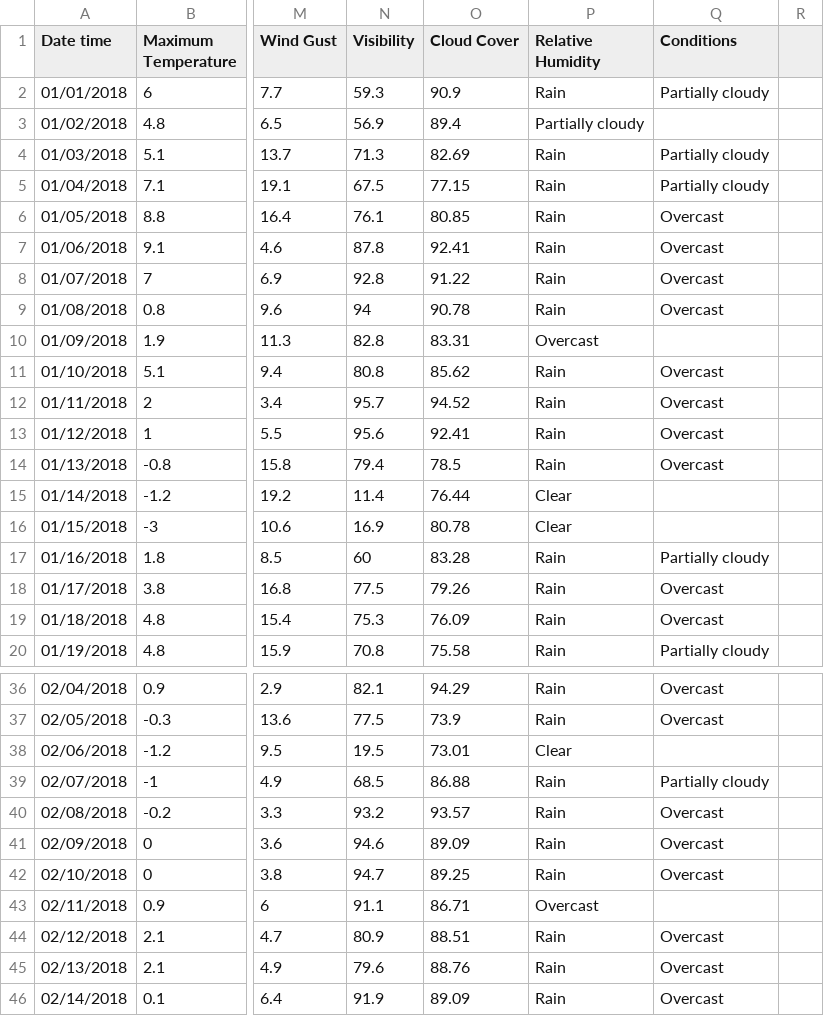
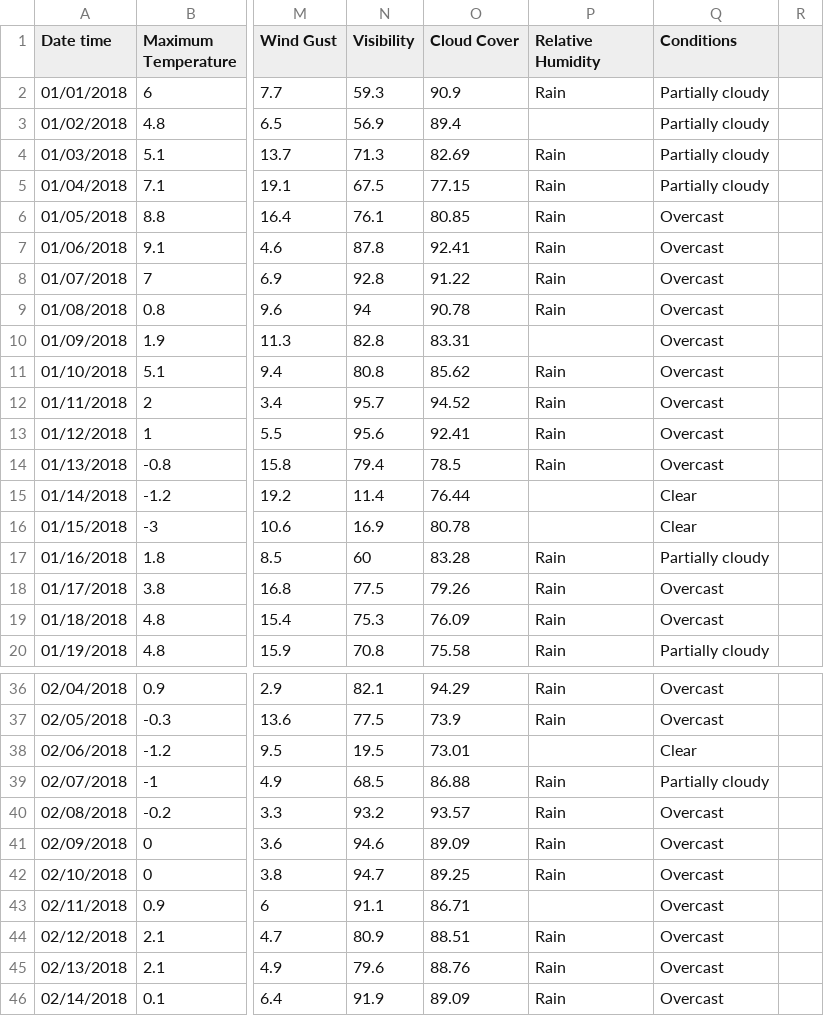
Before and after one commit to Aleksandra0/Projekt_ESI, a CSV file: pogoda.csv, drawn as a sheet; only a part is shown, gaps mark what is left out; the diff covers the shown part only; the diff names each change by its address in the sheet, - before the commit and + after, or states it on an @@ line.

```diff
--- a/pogoda.csv
+++ b/pogoda.csv
-P3 (Relative Humidity): Partially cloudy
+P3 (Relative Humidity): (empty)
-Q3 (Conditions): (empty)
+Q3 (Conditions): Partially cloudy
-P10 (Relative Humidity): Overcast
+P10 (Relative Humidity): (empty)
-Q10 (Conditions): (empty)
+Q10 (Conditions): Overcast
-P15:P16 (Relative Humidity): Clear
+P15:P16 (Relative Humidity): (empty)
-Q15:Q16 (Conditions): (empty)
+Q15:Q16 (Conditions): Clear
-P38 (Relative Humidity): Clear
+P38 (Relative Humidity): (empty)
-Q38 (Conditions): (empty)
+Q38 (Conditions): Clear
-P43 (Relative Humidity): Overcast
+P43 (Relative Humidity): (empty)
-Q43 (Conditions): (empty)
+Q43 (Conditions): Overcast
```
Also changed, not shown: 71 edited cells elsewhere in this file.
